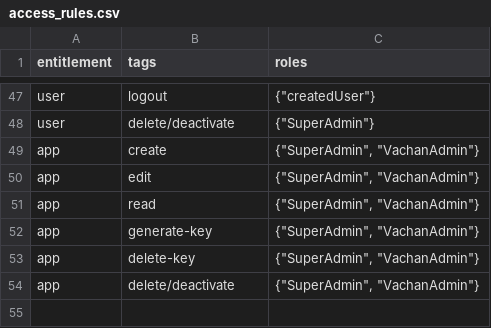
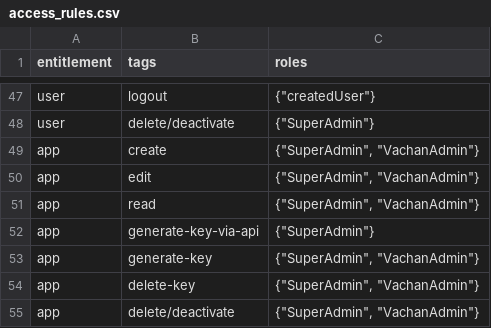
Before and after one commit to Bridgeconn/vachan-api, a CSV file: db/csvs/access_rules.csv, drawn as a sheet; only a part is shown, gaps mark what is left out; the diff names each change by its address in the sheet, - before the commit and + after, or states it on an @@ line.

```diff
--- a/db/csvs/access_rules.csv
+++ b/db/csvs/access_rules.csv
+row 52: app | generate-key-via-api | {"SuperAdmin"}
```
Also changed, not shown: db/csvs/api_permissions.csv, db/csvs/auth_permissions.csv, 2 other files.
